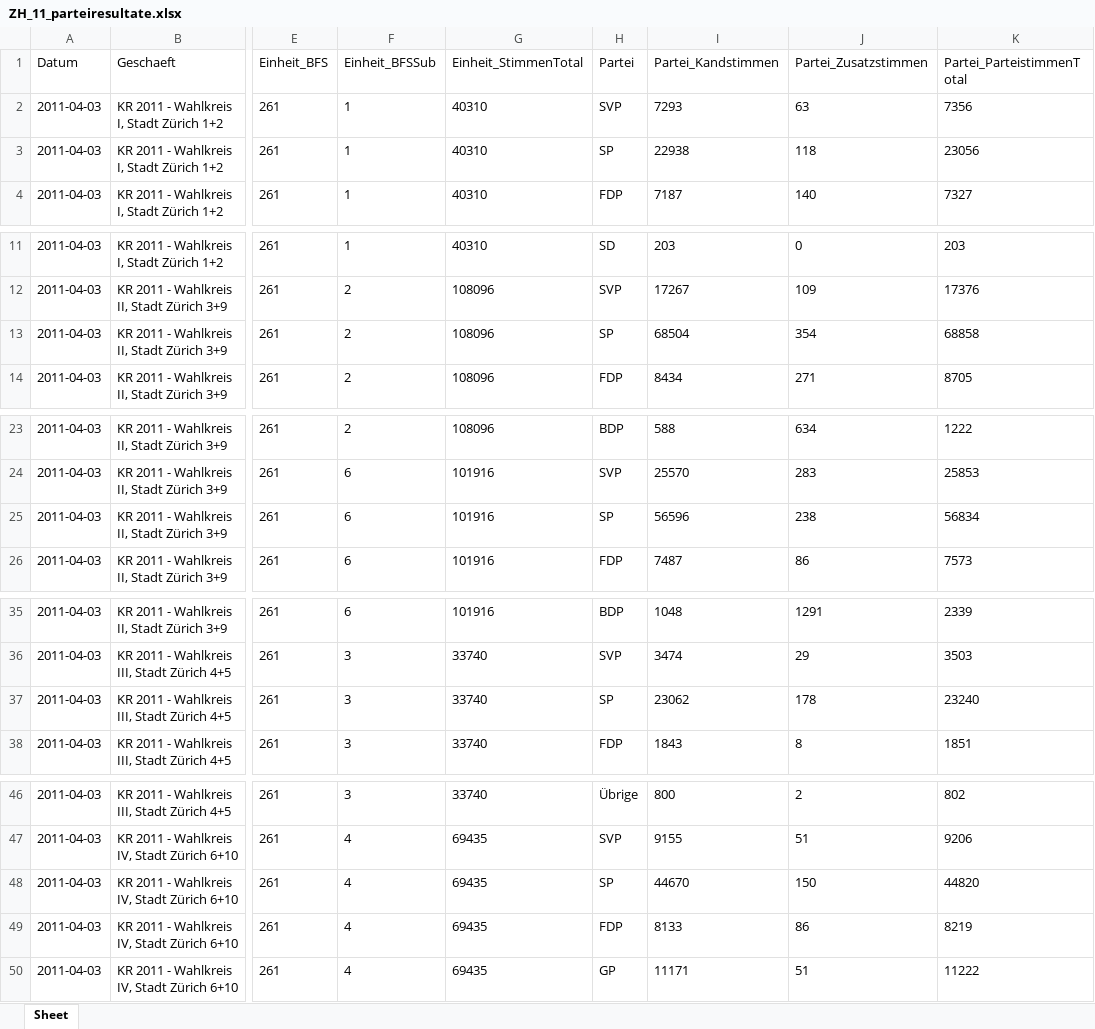
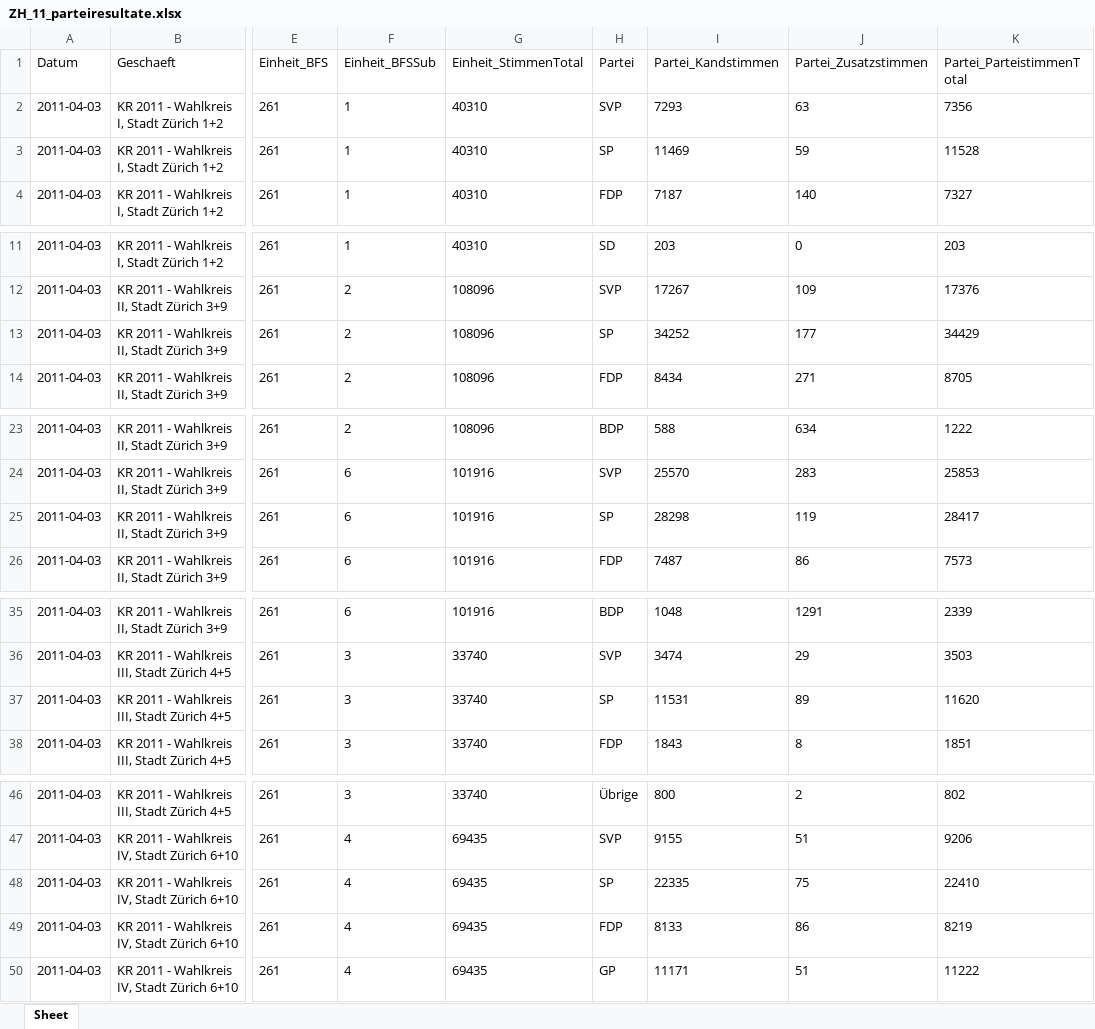
Before and after one commit to MB20030/BA_Thesis, an Excel workbook: data/datasets/zurich/ZH_11_parteiresultate.xlsx, sheet Sheet, drawn as a sheet; only a part is shown, gaps mark what is left out; values as stored, in another font and other column widths than the file's, no borders; the diff covers the shown part only; the diff names each change by its address in the sheet, - before the commit and + after, or states it on an @@ line.

Commit message:
add by the canton of zurich corrected dataset and implement it in data_cleaning of zh

```diff
--- a/data/datasets/zurich/ZH_11_parteiresultate.xlsx (sheet Sheet)
+++ b/data/datasets/zurich/ZH_11_parteiresultate.xlsx (sheet Sheet)
-I3 (Partei_Kandstimmen): 22938
+I3 (Partei_Kandstimmen): 11469
-J3 (Partei_Zusatzstimmen): 118
+J3 (Partei_Zusatzstimmen): 59
-K3 (Partei_ParteistimmenTotal): 23056
+K3 (Partei_ParteistimmenTotal): 11528
-I13 (Partei_Kandstimmen): 68504
+I13 (Partei_Kandstimmen): 34252
-J13 (Partei_Zusatzstimmen): 354
+J13 (Partei_Zusatzstimmen): 177
-K13 (Partei_ParteistimmenTotal): 68858
+K13 (Partei_ParteistimmenTotal): 34429
-I25 (Partei_Kandstimmen): 56596
+I25 (Partei_Kandstimmen): 28298
-J25 (Partei_Zusatzstimmen): 238
+J25 (Partei_Zusatzstimmen): 119
-K25 (Partei_ParteistimmenTotal): 56834
+K25 (Partei_ParteistimmenTotal): 28417
-I37 (Partei_Kandstimmen): 23062
+I37 (Partei_Kandstimmen): 11531
-J37 (Partei_Zusatzstimmen): 178
+J37 (Partei_Zusatzstimmen): 89
-K37 (Partei_ParteistimmenTotal): 23240
+K37 (Partei_ParteistimmenTotal): 11620
-I48 (Partei_Kandstimmen): 44670
+I48 (Partei_Kandstimmen): 22335
-J48 (Partei_Zusatzstimmen): 150
+J48 (Partei_Zusatzstimmen): 75
-K48 (Partei_ParteistimmenTotal): 44820
+K48 (Partei_ParteistimmenTotal): 22410
```
Also changed, not shown: 499 edited cells elsewhere in this sheet, 3 other files.
